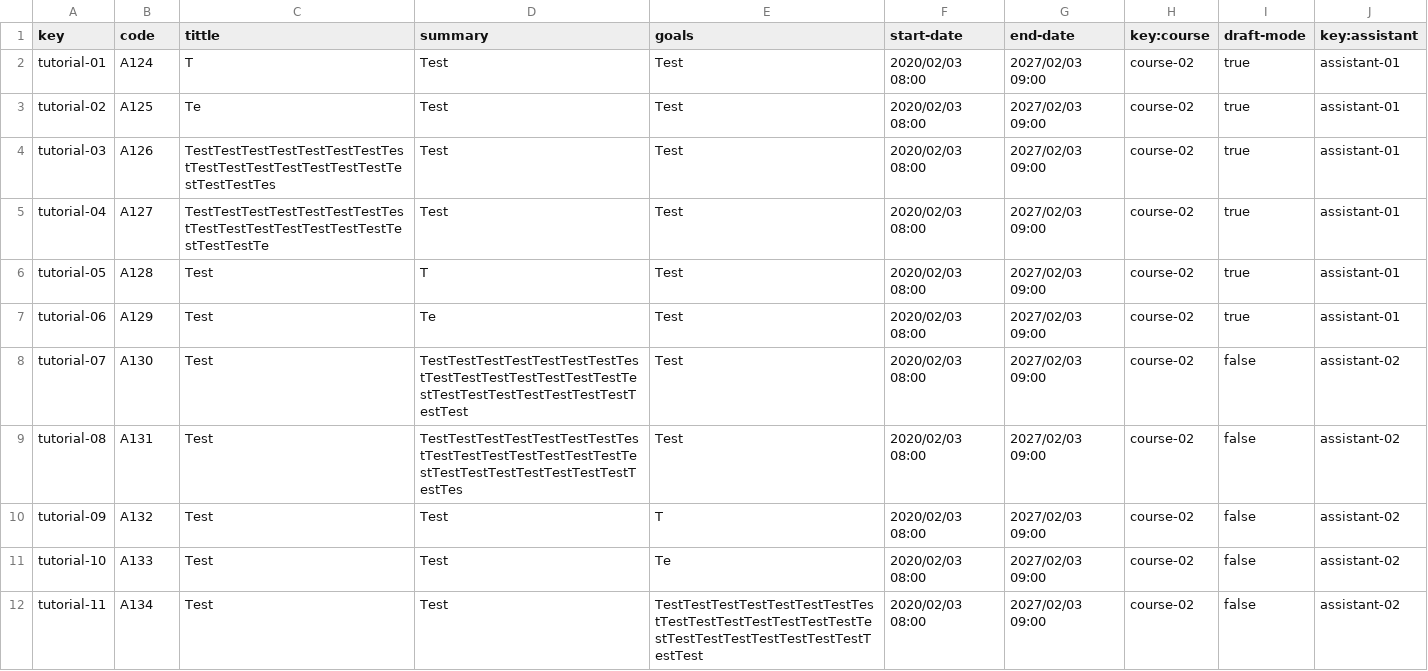
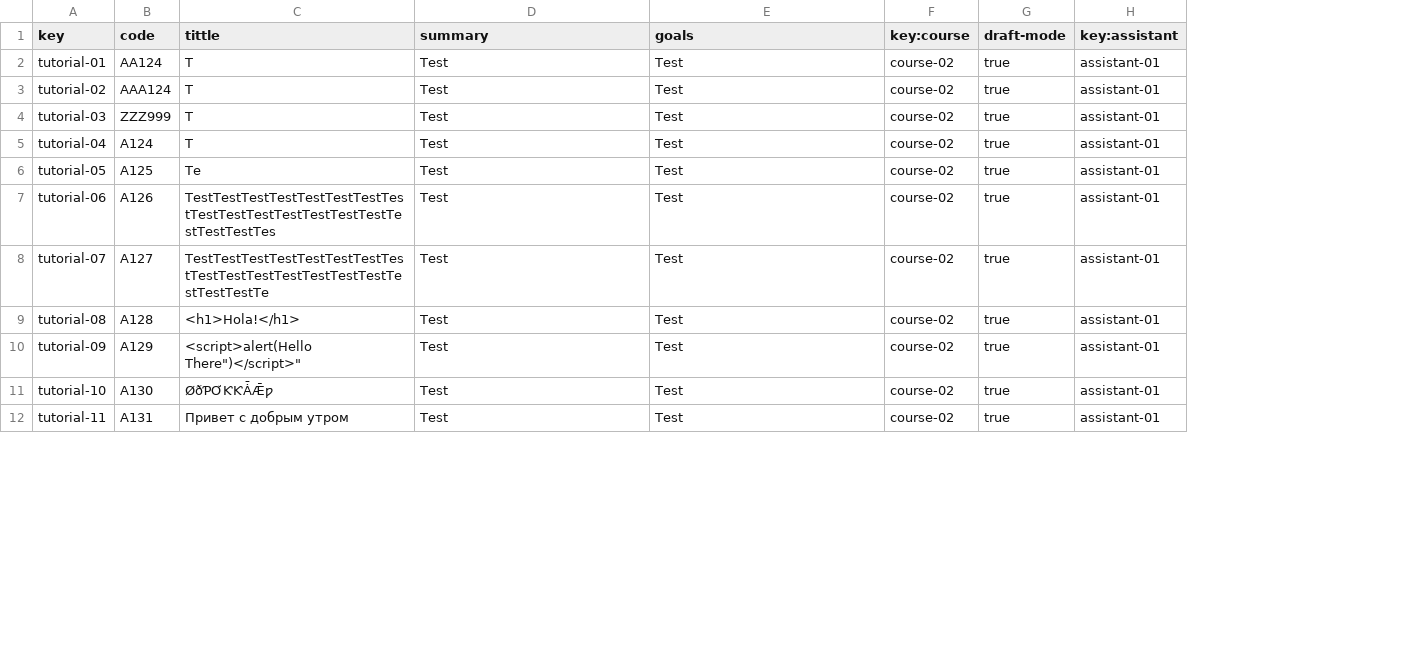
Before and after one commit to Acme-L3/Acme-L3, a CSV file: src/main/webapp/WEB-INF/resources/sample-data/tutorial.csv, drawn as a sheet; only a part is shown; removed rows and columns are numbered as before the commit, all else as after; the diff covers the shown part only; the diff names each change by its address in the sheet, - before the commit and + after, or states it on an @@ line.

```diff
--- a/src/main/webapp/WEB-INF/resources/sample-data/tutorial.csv
+++ b/src/main/webapp/WEB-INF/resources/sample-data/tutorial.csv
-column F (start-date), rows 2-12: all 2020/02/03 08:00
-column G (end-date), rows 2-12: all 2027/02/03 09:00
-B2 (code): A124
+B2 (code): AA124
-B3 (code): A125
+B3 (code): AAA124
-C3 (tittle): Te
+C3 (tittle): T
-B4 (code): A126
+B4 (code): ZZZ999
-C4 (tittle): TestTestTestTestTestTestTestTestTestTestTestTestTestTestTestTestTestTestTes
+C4 (tittle): T
-B5 (code): A127
+B5 (code): A124
-C5 (tittle): TestTestTestTestTestTestTestTestTestTestTestTestTestTestTestTestTestTestTe
+C5 (tittle): T
-B6 (code): A128
+B6 (code): A125
-C6 (tittle): Test
+C6 (tittle): Te
-D6 (summary): T
+D6 (summary): Test
-B7 (code): A129
+B7 (code): A126
-C7 (tittle): Test
+C7 (tittle): TestTestTestTestTestTestTestTestTestTestTestTestTestTestTestTestTestTestTes
-D7 (summary): Te
+D7 (summary): Test
-B8 (code): A130
+B8 (code): A127
-C8 (tittle): Test
+C8 (tittle): TestTestTestTestTestTestTestTestTestTestTestTestTestTestTestTestTestTestTe
-D8 (summary): TestTestTestTestTestTestTestTestTestTestTestTestTestTestTestTestTestTestTestTestTestTestTestTestTest
+D8 (summary): Test
-G8:G12 (draft-mode): false
+G8:G12 (draft-mode): true
-H8:H12 (key:assistant): assistant-02
+H8:H12 (key:assistant): assistant-01
-B9 (code): A131
+B9 (code): A128
-C9 (tittle): Test
+C9 (tittle): <h1>Hola!</h1>
-D9 (summary): TestTestTestTestTestTestTestTestTestTestTestTestTestTestTestTestTestTestTestTestTestTestTestTestTes
+D9 (summary): Test
-B10 (code): A132
+B10 (code): A129
-C10 (tittle): Test
+C10 (tittle): <script>alert(Hello There")</script>"
-E10 (goals): T
+E10 (goals): Test
-B11 (code): A133
+B11 (code): A130
-C11 (tittle): Test
+C11 (tittle): ØðƤƠƘƘǠǢƿ
-E11 (goals): Te
+E11 (goals): Test
-B12 (code): A134
+B12 (code): A131
-C12 (tittle): Test
+C12 (tittle): Привет с добрым утром
-E12 (goals): TestTestTestTestTestTestTestTestTestTestTestTestTestTestTestTestTestTestTestTestTestTestTestTestTest
+E12 (goals): Test
```
Also changed, not shown: 15 added rows and 5 edited cells elsewhere in this file, src/main/webapp/WEB-INF/resources/sample-data/assistant.csv, src/main/webapp/WEB-INF/resources/sample-data/tutorial-session.csv, 17 other files.
